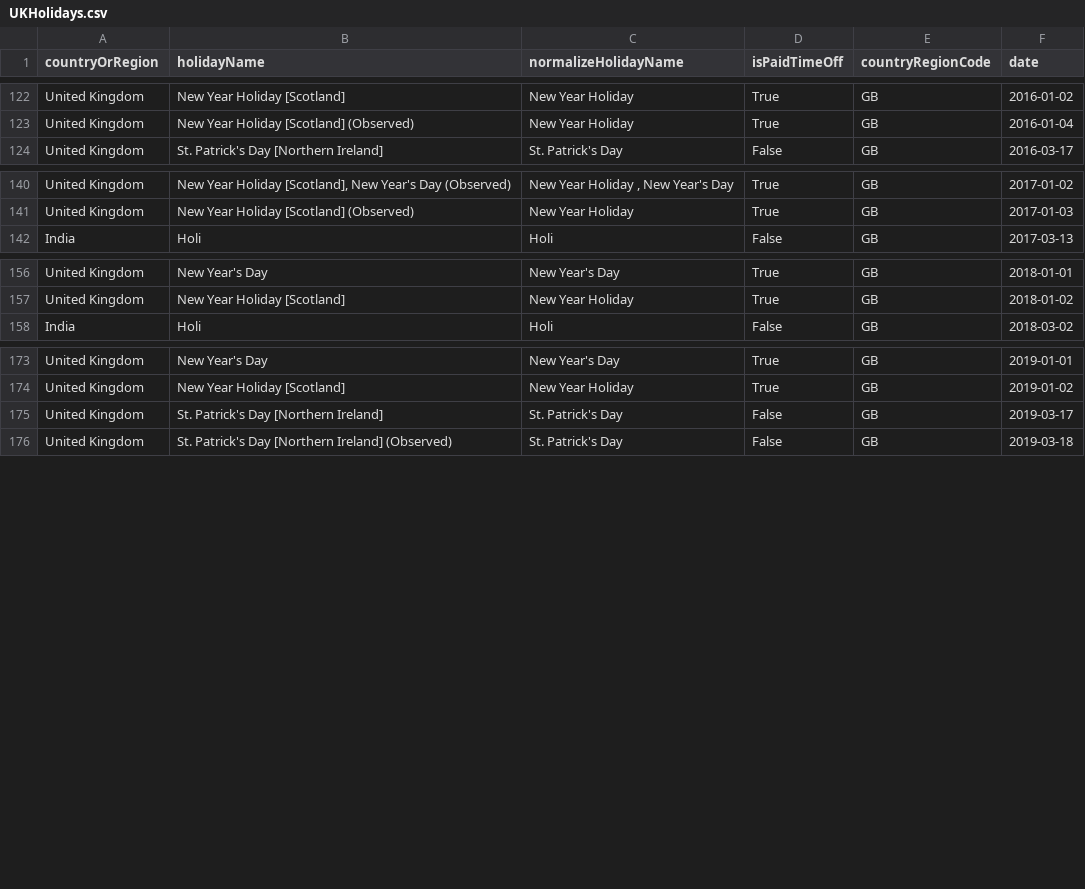
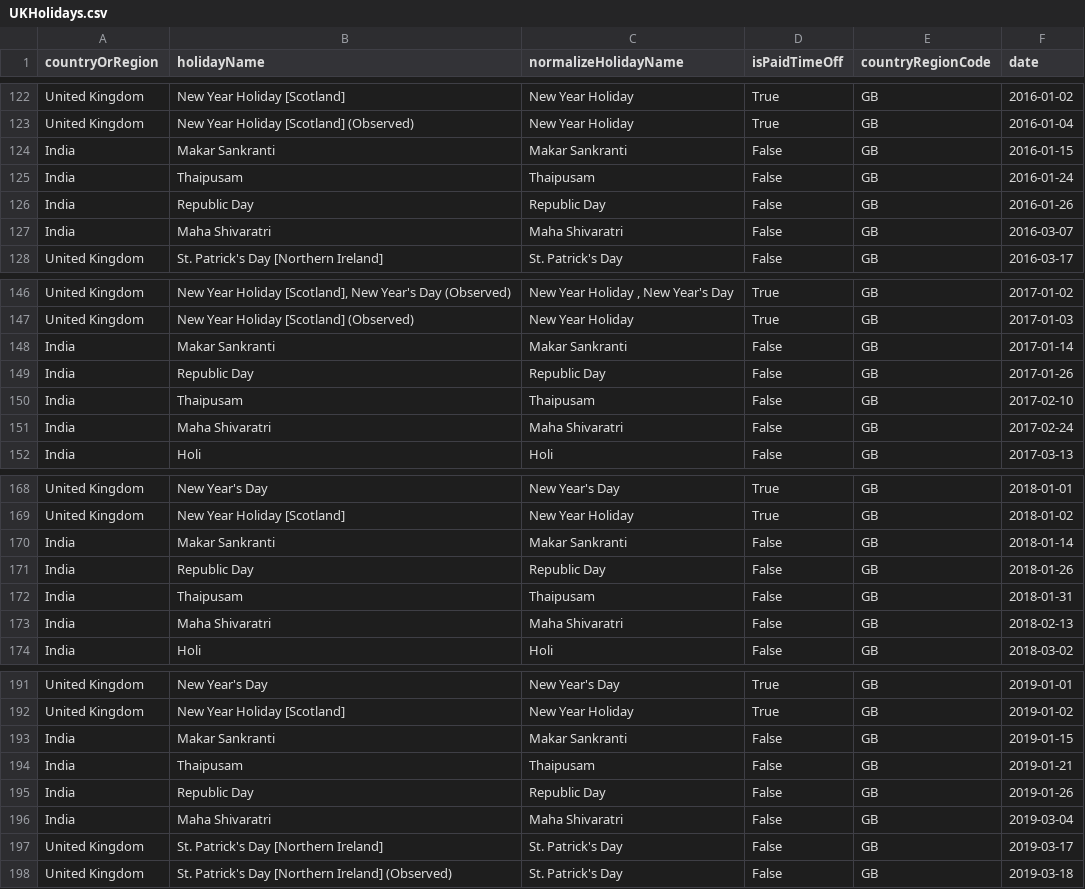
Before and after one commit to LuanRoos/indian-buffet-process, a CSV file: data/holidays/UKHolidays.csv, drawn as a sheet; only a part is shown, gaps mark what is left out; the diff covers the shown part only.

```diff
--- a/data/holidays/UKHolidays.csv
+++ b/data/holidays/UKHolidays.csv
@@ -123,2 +123,6 @@ United Kingdom,New Year Holiday [Scotland],New Year Holiday,True,GB,2016-01-02
 United Kingdom,New Year Holiday [Scotland] (Observed),New Year Holiday,True,GB,2016-01-04
+India,Makar Sankranti,Makar Sankranti,False,GB,2016-01-15
+India,Thaipusam,Thaipusam,False,GB,2016-01-24
+India,Republic Day,Republic Day,False,GB,2016-01-26
+India,Maha Shivaratri,Maha Shivaratri,False,GB,2016-03-07
 United Kingdom,St. Patrick's Day [Northern Ireland],St. Patrick's Day,False,GB,2016-03-17
@@ -141,2 +147,6 @@ United Kingdom,"New Year Holiday [Scotland], New Year's Day (Observed)","New Yea
 United Kingdom,New Year Holiday [Scotland] (Observed),New Year Holiday,True,GB,2017-01-03
+India,Makar Sankranti,Makar Sankranti,False,GB,2017-01-14
+India,Republic Day,Republic Day,False,GB,2017-01-26
+India,Thaipusam,Thaipusam,False,GB,2017-02-10
+India,Maha Shivaratri,Maha Shivaratri,False,GB,2017-02-24
 India,Holi,Holi,False,GB,2017-03-13
@@ -157,2 +169,6 @@ United Kingdom,New Year's Day,New Year's Day,True,GB,2018-01-01
 United Kingdom,New Year Holiday [Scotland],New Year Holiday,True,GB,2018-01-02
+India,Makar Sankranti,Makar Sankranti,False,GB,2018-01-14
+India,Republic Day,Republic Day,False,GB,2018-01-26
+India,Thaipusam,Thaipusam,False,GB,2018-01-31
+India,Maha Shivaratri,Maha Shivaratri,False,GB,2018-02-13
 India,Holi,Holi,False,GB,2018-03-02
@@ -174,2 +192,6 @@ United Kingdom,New Year's Day,New Year's Day,True,GB,2019-01-01
 United Kingdom,New Year Holiday [Scotland],New Year Holiday,True,GB,2019-01-02
+India,Makar Sankranti,Makar Sankranti,False,GB,2019-01-15
+India,Thaipusam,Thaipusam,False,GB,2019-01-21
+India,Republic Day,Republic Day,False,GB,2019-01-26
+India,Maha Shivaratri,Maha Shivaratri,False,GB,2019-03-04
 United Kingdom,St. Patrick's Day [Northern Ireland],St. Patrick's Day,False,GB,2019-03-17
```
Also changed, not shown: 8 added rows and 2 edited cells elsewhere in this file, 1 other file.
